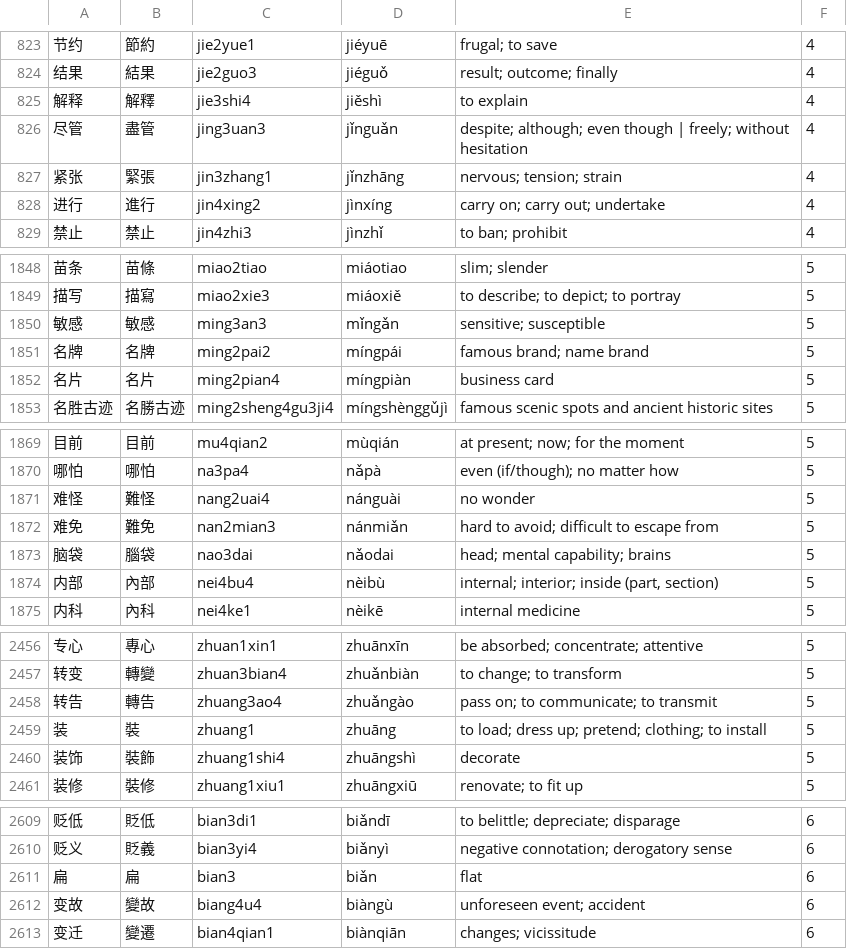
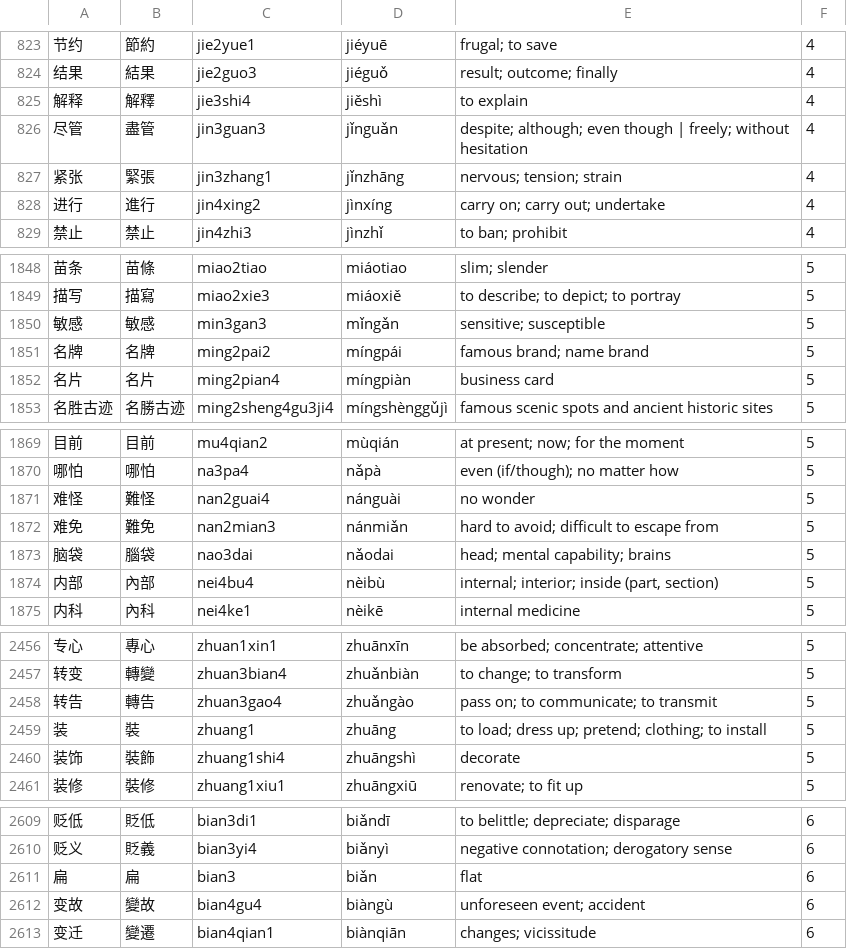
Before and after one commit to uosjead/hsk, a CSV file: hskold.csv, drawn as a sheet; only a part is shown, gaps mark what is left out; the diff covers the shown part only.

```diff
--- a/hskold.csv
+++ b/hskold.csv
@@ -825,3 +825,3 @@
 解释	解釋	jie3shi4	jiěshì	to explain	4
-尽管	盡管	jing3uan3	jǐnguǎn	despite; although; even though | freely; without hesitation	4
+尽管	盡管	jin3guan3	jǐnguǎn	despite; although; even though | freely; without hesitation	4
 紧张	緊張	jin3zhang1	jǐnzhāng	nervous; tension; strain	4
@@ -1849,3 +1849,3 @@
 描写	描寫	miao2xie3	miáoxiě	to describe; to depict; to portray	5
-敏感	敏感	ming3an3	mǐngǎn	sensitive; susceptible	5
+敏感	敏感	min3gan3	mǐngǎn	sensitive; susceptible	5
 名牌	名牌	ming2pai2	míngpái	famous brand; name brand	5
@@ -1870,3 +1870,3 @@
 哪怕	哪怕	na3pa4	nǎpà	even (if/though); no matter how	5
-难怪	難怪	nang2uai4	nánguài	no wonder	5
+难怪	難怪	nan2guai4	nánguài	no wonder	5
 难免	難免	nan2mian3	nánmiǎn	hard to avoid; difficult to escape from	5
@@ -2457,3 +2457,3 @@
 转变	轉變	zhuan3bian4	zhuǎnbiàn	to change; to transform	5
-转告	轉告	zhuang3ao4	zhuǎngào	pass on; to communicate; to transmit	5
+转告	轉告	zhuan3gao4	zhuǎngào	pass on; to communicate; to transmit	5
 装	裝	zhuang1	zhuāng	to load; dress up; pretend; clothing; to install	5
@@ -2611,3 +2611,3 @@
 扁	扁	bian3	biǎn	flat	6
-变故	變故	biang4u4	biàngù	unforeseen event; accident	6
+变故	變故	bian4gu4	biàngù	unforeseen event; accident	6
 变迁	變遷	bian4qian1	biànqiān	changes; vicissitude	6
```
Also changed, not shown: 16 edited cells elsewhere in this file, HSK-ALL.csv.
